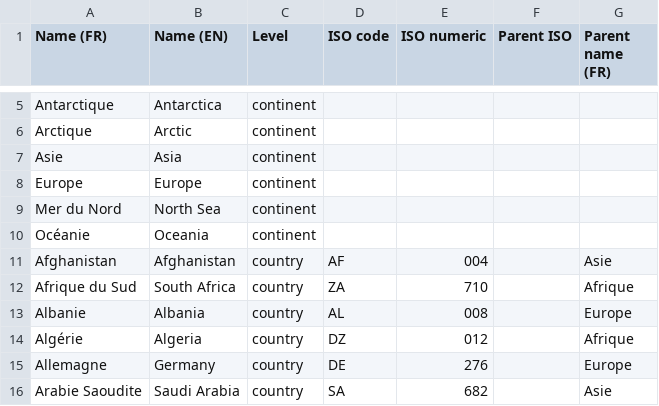
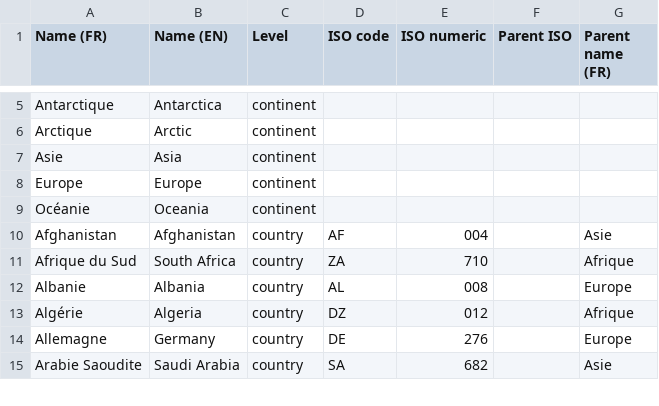
Before and after one commit to StudioFolder/ensav-map, a CSV file: static/data/geo_areas.csv, drawn as a sheet; only a part is shown, gaps mark what is left out.

```diff
--- a/static/data/geo_areas.csv
+++ b/static/data/geo_areas.csv
@@ -8,3 +8,2 @@ Asie,Asia,continent,,,,
 Europe,Europe,continent,,,,
-Mer du Nord,North Sea,continent,,,,
 Océanie,Oceania,continent,,,,
```
Also changed, not shown: 3 other files.
